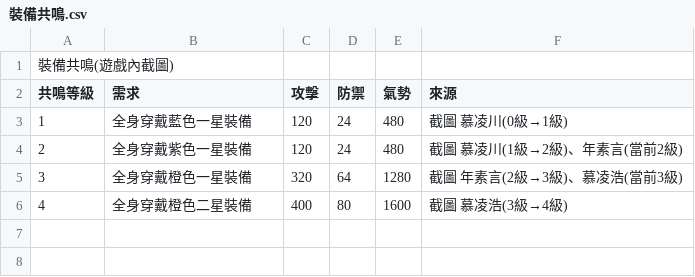
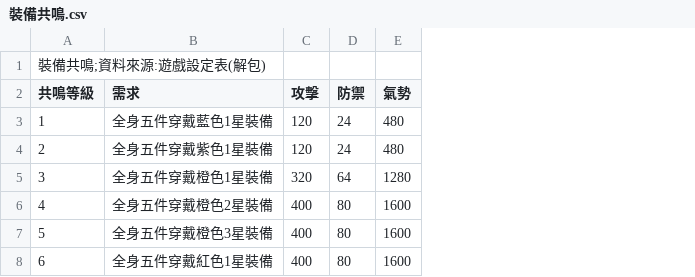
Before and after one commit to math-idiot/xm, a CSV file: 整理/99_養成參考/裝備共鳴.csv, drawn as a sheet; removed rows and columns are numbered as before the commit, all else as after; the diff names each change by its address in the sheet, - before the commit and + after, or states it on an @@ line.

```diff
--- a/整理/99_養成參考/裝備共鳴.csv
+++ b/整理/99_養成參考/裝備共鳴.csv
-column F (來源), rows 3-6: 截圖 慕凌川(0級→1級) | 截圖 慕凌川(1級→2級)、年素言(當前2級) | 截圖 年素言(2級→3級)、慕凌浩(當前3級) | 截圖 慕凌浩(3級→4級)
-A1 (共鳴等級): 裝備共鳴(遊戲內截圖)
+A1 (共鳴等級): 裝備共鳴;資料來源:遊戲設定表(解包)
-B3 (需求): 全身穿戴藍色一星裝備
+B3 (需求): 全身五件穿戴藍色1星裝備
-B4 (需求): 全身穿戴紫色一星裝備
+B4 (需求): 全身五件穿戴紫色1星裝備
-B5 (需求): 全身穿戴橙色一星裝備
+B5 (需求): 全身五件穿戴橙色1星裝備
-B6 (需求): 全身穿戴橙色二星裝備
+B6 (需求): 全身五件穿戴橙色2星裝備
+row 7: 5 | 全身五件穿戴橙色3星裝備 | 400 | 80 | 1600
+row 8: 6 | 全身五件穿戴紅色1星裝備 | 400 | 80 | 1600
```
Also changed, not shown: 整理/99_養成參考/升級.csv, 整理/99_養成參考/心途.csv, 12 other files.
